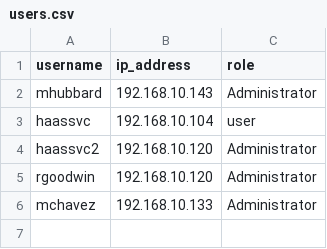
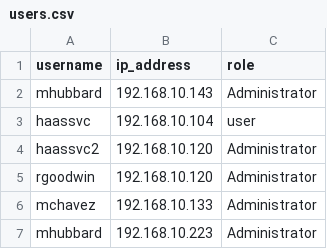
Before and after one commit to rikosintie/Haas_Data_collect, a CSV file: users.csv, drawn as a sheet.

```diff
--- a/users.csv
+++ b/users.csv
@@ -6 +6,2 @@ rgoodwin,192.168.10.120,Administrator
 mchavez,192.168.10.133,Administrator
+mhubbard,192.168.10.223,Administrator
```
